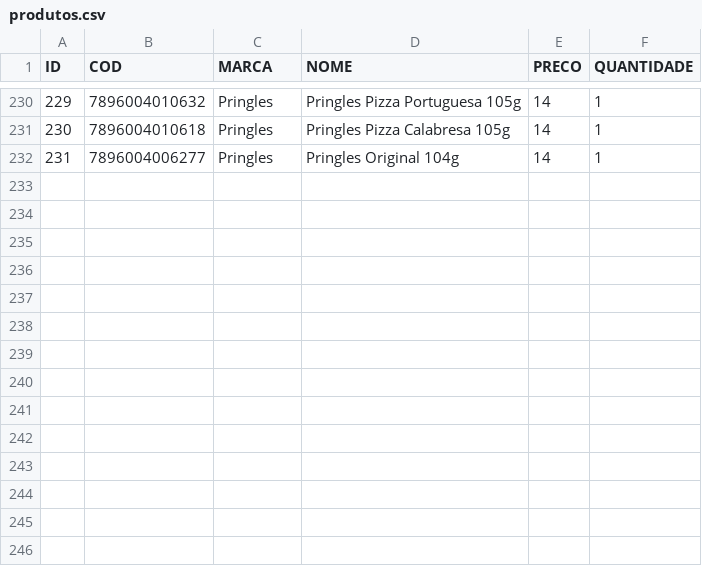
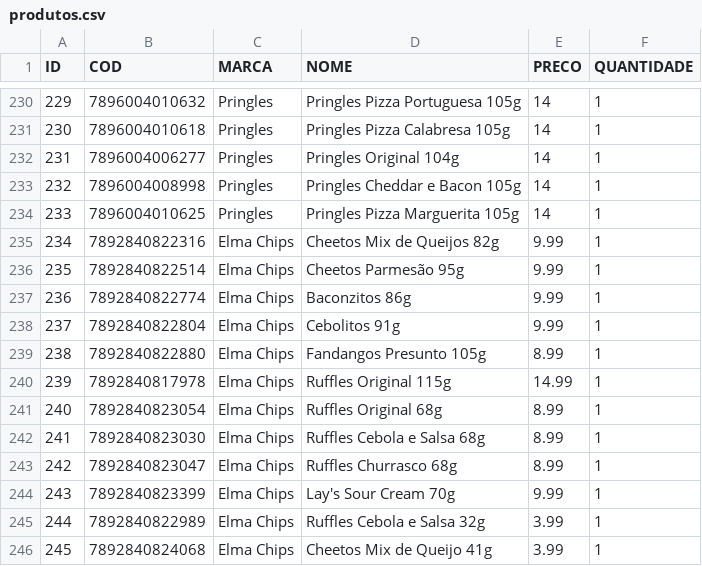
Before and after one commit to wlademirAntonio/projeto_atelie, a CSV file: produtos.csv, drawn as a sheet; only a part is shown, gaps mark what is left out; the diff names each change by its address in the sheet, - before the commit and + after, or states it on an @@ line.

```diff
--- a/produtos.csv
+++ b/produtos.csv
+row 233: 232 | 7896004008998 | Pringles | Pringles Cheddar e Bacon 105g | 14 | 1
+row 234: 233 | 7896004010625 | Pringles | Pringles Pizza Marguerita 105g | 14 | 1
+row 235: 234 | 7892840822316 | Elma Chips | Cheetos Mix de Queijos 82g | 9.99 | 1
+row 236: 235 | 7892840822514 | Elma Chips | Cheetos Parmesão 95g | 9.99 | 1
+row 237: 236 | 7892840822774 | Elma Chips | Baconzitos 86g | 9.99 | 1
+row 238: 237 | 7892840822804 | Elma Chips | Cebolitos 91g | 9.99 | 1
+row 239: 238 | 7892840822880 | Elma Chips | Fandangos Presunto 105g | 8.99 | 1
+row 240: 239 | 7892840817978 | Elma Chips | Ruffles Original 115g | 14.99 | 1
+row 241: 240 | 7892840823054 | Elma Chips | Ruffles Original 68g | 8.99 | 1
+row 242: 241 | 7892840823030 | Elma Chips | Ruffles Cebola e Salsa 68g | 8.99 | 1
+row 243: 242 | 7892840823047 | Elma Chips | Ruffles Churrasco 68g | 8.99 | 1
+row 244: 243 | 7892840823399 | Elma Chips | Lay's Sour Cream 70g | 9.99 | 1
+row 245: 244 | 7892840822989 | Elma Chips | Ruffles Cebola e Salsa 32g | 3.99 | 1
+row 246: 245 | 7892840824068 | Elma Chips | Cheetos Mix de Queijo 41g | 3.99 | 1
```
